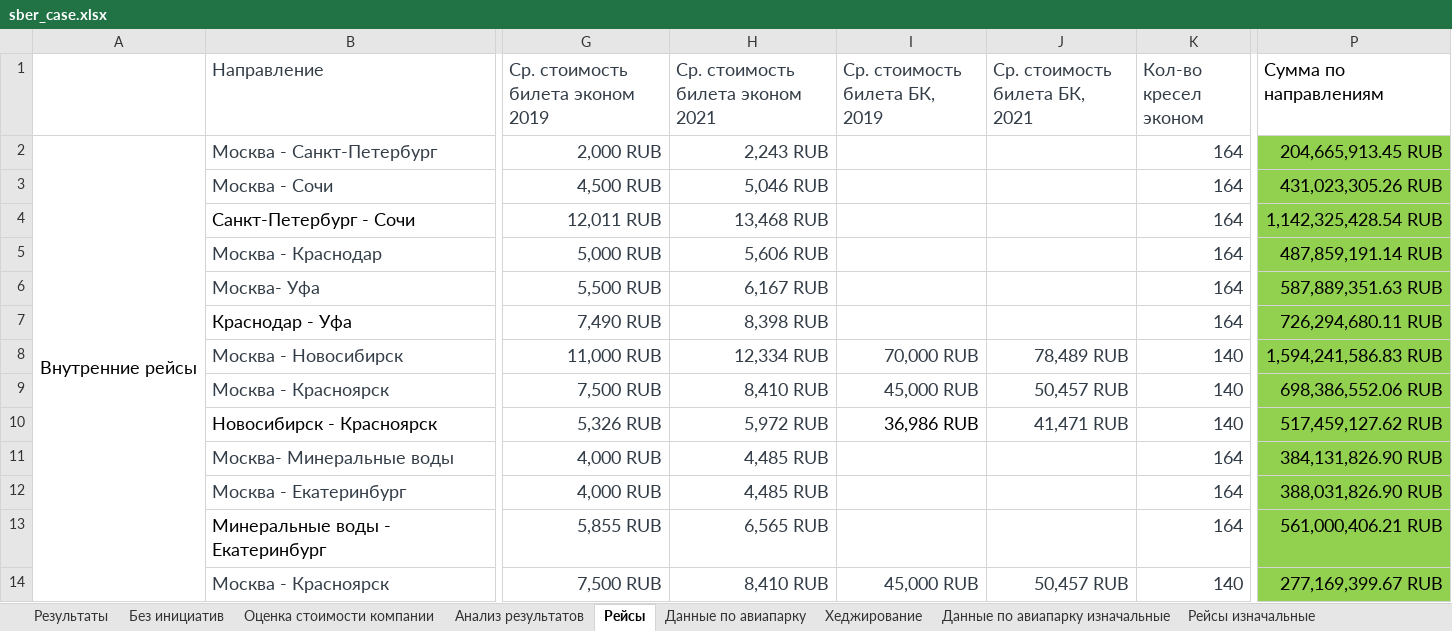
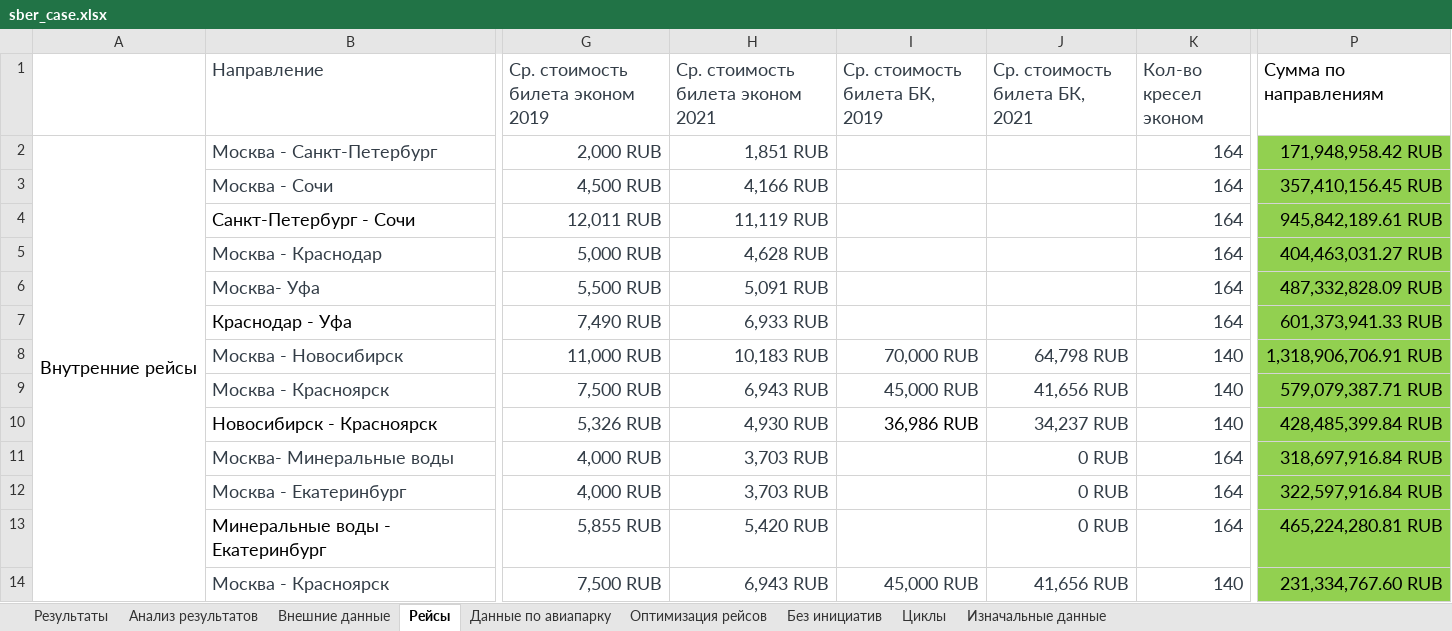
Before and after one commit to alexanderkudryashov3/case_sber, an Excel workbook: sber_case.xlsx, sheet Рейсы, drawn as a sheet; only a part is shown, gaps mark what is left out; values as stored, in another font and other column widths than the file's, no borders; the diff covers the shown part only; the diff names each change by its address in the sheet, - before the commit and + after, or states it on an @@ line.

```diff
--- a/sber_case.xlsx (sheet Рейсы)
+++ b/sber_case.xlsx (sheet Рейсы)
-sheet tab: Рейсы изначальные
+sheet tab: Изначальные данные
-sheet tab: Оценка стоимости компании
-sheet tab: Хеджирование
-sheet tab: Данные по авиапарку изначальные
+sheet tab: Внешние данные
@@ sheet tab order changed: Результаты | Анализ результатов | Внешние данные | Рейсы | Данные по авиапарку | Оптимизация рейсов | Без инициатив | Циклы | Изначальные данные @@
-H2 (Ср. стоимость билета эконом 2021): 2,243 RUB
+H2 (Ср. стоимость билета эконом 2021): 1,851 RUB
-P2 (Сумма по направлениям): 204,665,913.45 RUB
+P2 (Сумма по направлениям): 171,948,958.42 RUB
-H3 (Ср. стоимость билета эконом 2021): 5,046 RUB
+H3 (Ср. стоимость билета эконом 2021): 4,166 RUB
-P3 (Сумма по направлениям): 431,023,305.26 RUB
+P3 (Сумма по направлениям): 357,410,156.45 RUB
-H4 (Ср. стоимость билета эконом 2021): 13,468 RUB
+H4 (Ср. стоимость билета эконом 2021): 11,119 RUB
-P4 (Сумма по направлениям): 1,142,325,428.54 RUB
+P4 (Сумма по направлениям): 945,842,189.61 RUB
-H5 (Ср. стоимость билета эконом 2021): 5,606 RUB
+H5 (Ср. стоимость билета эконом 2021): 4,628 RUB
-P5 (Сумма по направлениям): 487,859,191.14 RUB
+P5 (Сумма по направлениям): 404,463,031.27 RUB
-H6 (Ср. стоимость билета эконом 2021): 6,167 RUB
+H6 (Ср. стоимость билета эконом 2021): 5,091 RUB
-P6 (Сумма по направлениям): 587,889,351.63 RUB
+P6 (Сумма по направлениям): 487,332,828.09 RUB
-H7 (Ср. стоимость билета эконом 2021): 8,398 RUB
+H7 (Ср. стоимость билета эконом 2021): 6,933 RUB
-P7 (Сумма по направлениям): 726,294,680.11 RUB
+P7 (Сумма по направлениям): 601,373,941.33 RUB
-H8 (Ср. стоимость билета эконом 2021): 12,334 RUB
+H8 (Ср. стоимость билета эконом 2021): 10,183 RUB
-J8 (Ср. стоимость билета БК, 2021): 78,489 RUB
+J8 (Ср. стоимость билета БК, 2021): 64,798 RUB
-P8 (Сумма по направлениям): 1,594,241,586.83 RUB
+P8 (Сумма по направлениям): 1,318,906,706.91 RUB
-H9 (Ср. стоимость билета эконом 2021): 8,410 RUB
+H9 (Ср. стоимость билета эконом 2021): 6,943 RUB
-J9 (Ср. стоимость билета БК, 2021): 50,457 RUB
+J9 (Ср. стоимость билета БК, 2021): 41,656 RUB
-P9 (Сумма по направлениям): 698,386,552.06 RUB
+P9 (Сумма по направлениям): 579,079,387.71 RUB
-H10 (Ср. стоимость билета эконом 2021): 5,972 RUB
+H10 (Ср. стоимость билета эконом 2021): 4,930 RUB
-J10 (Ср. стоимость билета БК, 2021): 41,471 RUB
+J10 (Ср. стоимость билета БК, 2021): 34,237 RUB
-P10 (Сумма по направлениям): 517,459,127.62 RUB
+P10 (Сумма по направлениям): 428,485,399.84 RUB
-H11:H12 (Ср. стоимость билета эконом 2021): 4,485 RUB
+H11:H12 (Ср. стоимость билета эконом 2021): 3,703 RUB
-J11:J13 (Ср. стоимость билета БК, 2021): (empty)
+J11:J13 (Ср. стоимость билета БК, 2021): 0 RUB
-P11 (Сумма по направлениям): 384,131,826.90 RUB
+P11 (Сумма по направлениям): 318,697,916.84 RUB
-P12 (Сумма по направлениям): 388,031,826.90 RUB
+P12 (Сумма по направлениям): 322,597,916.84 RUB
-H13 (Ср. стоимость билета эконом 2021): 6,565 RUB
+H13 (Ср. стоимость билета эконом 2021): 5,420 RUB
-P13 (Сумма по направлениям): 561,000,406.21 RUB
+P13 (Сумма по направлениям): 465,224,280.81 RUB
-H14 (Ср. стоимость билета эконом 2021): 8,410 RUB
+H14 (Ср. стоимость билета эконом 2021): 6,943 RUB
-J14 (Ср. стоимость билета БК, 2021): 50,457 RUB
+J14 (Ср. стоимость билета БК, 2021): 41,656 RUB
-P14 (Сумма по направлениям): 277,169,399.67 RUB
+P14 (Сумма по направлениям): 231,334,767.60 RUB
```
Also changed, not shown: 93 edited cells elsewhere in this sheet, sheet Результаты, sheet Циклы, sheet Изначальные данные, sheet Анализ результатов, sheet Без инициатив, sheet Оптимизация рейсов, 1 more sheet, other sheet tabs, formulas that keep their value, charts or pictures.
